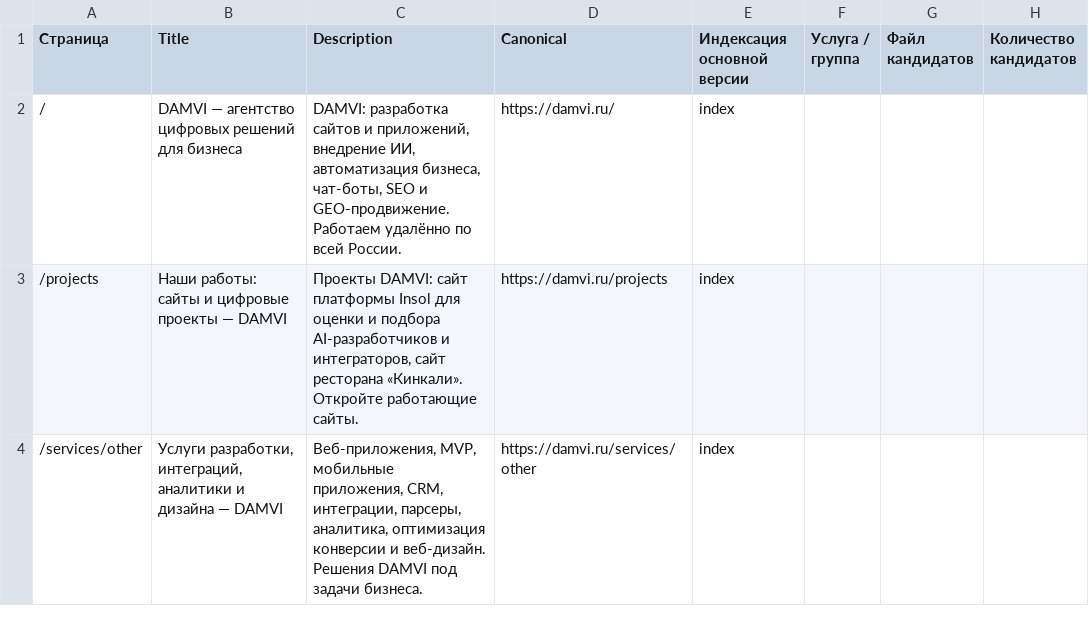
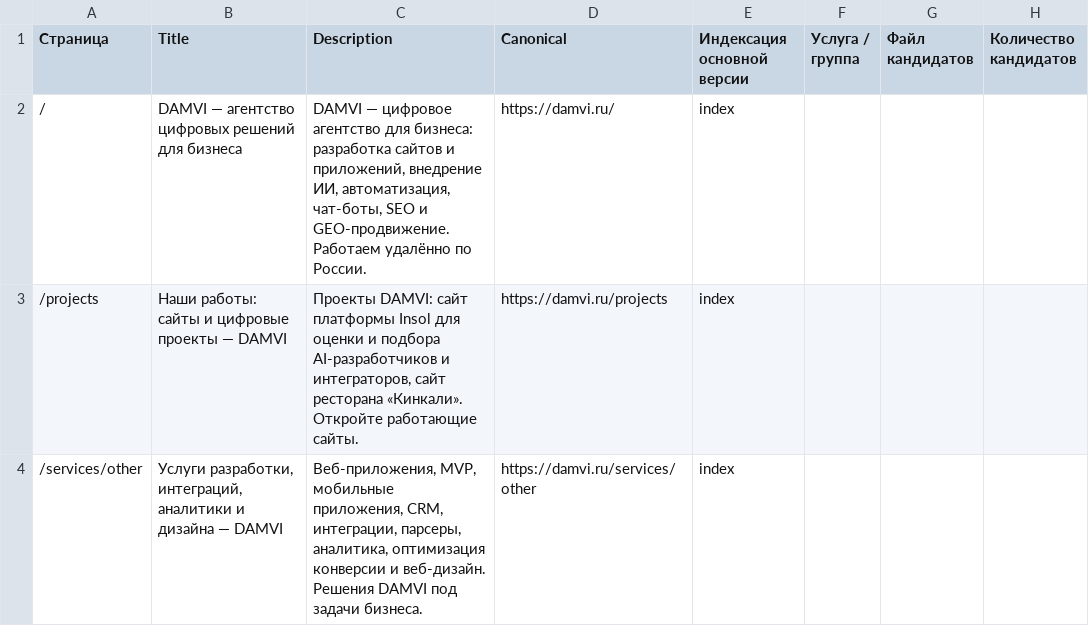
Before and after one commit to nk6357/damvi, a CSV file: seo/pages.csv, drawn as a sheet; only a part is shown; the diff names each change by its address in the sheet, - before the commit and + after, or states it on an @@ line.

Commit message:
Расширить описание DAMVI вариантами названий цифрового агентства

```diff
--- a/seo/pages.csv
+++ b/seo/pages.csv
-C2 (Description): DAMVI: разработка сайтов и приложений, внедрение ИИ, автоматизация бизнеса, чат-боты, SEO и GEO-продвижение. Работаем удалённо по всей России.
+C2 (Description): DAMVI — цифровое агентство для бизнеса: разработка сайтов и приложений, внедрение ИИ, автоматизация, чат-боты, SEO и GEO-продвижение. Работаем удалённо по России.
```
Also changed, not shown: 4 other files.
